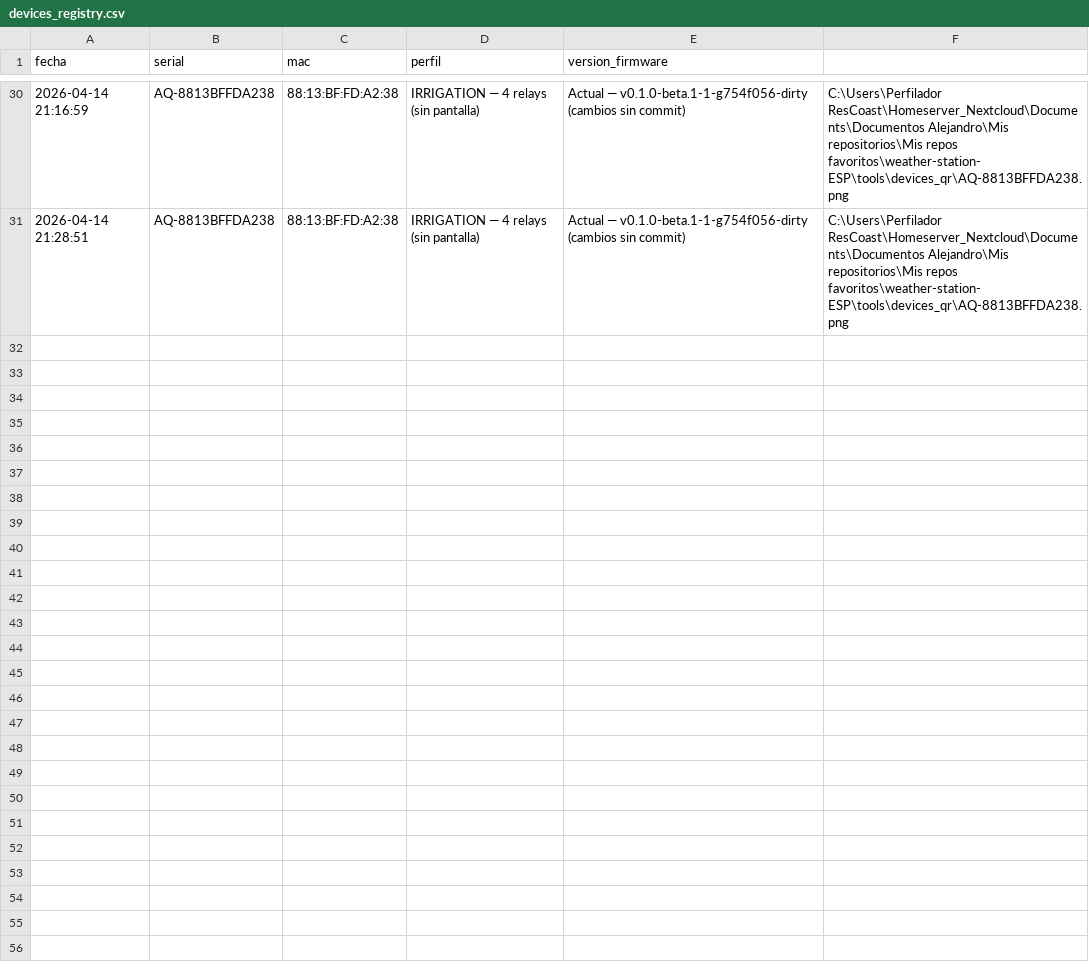
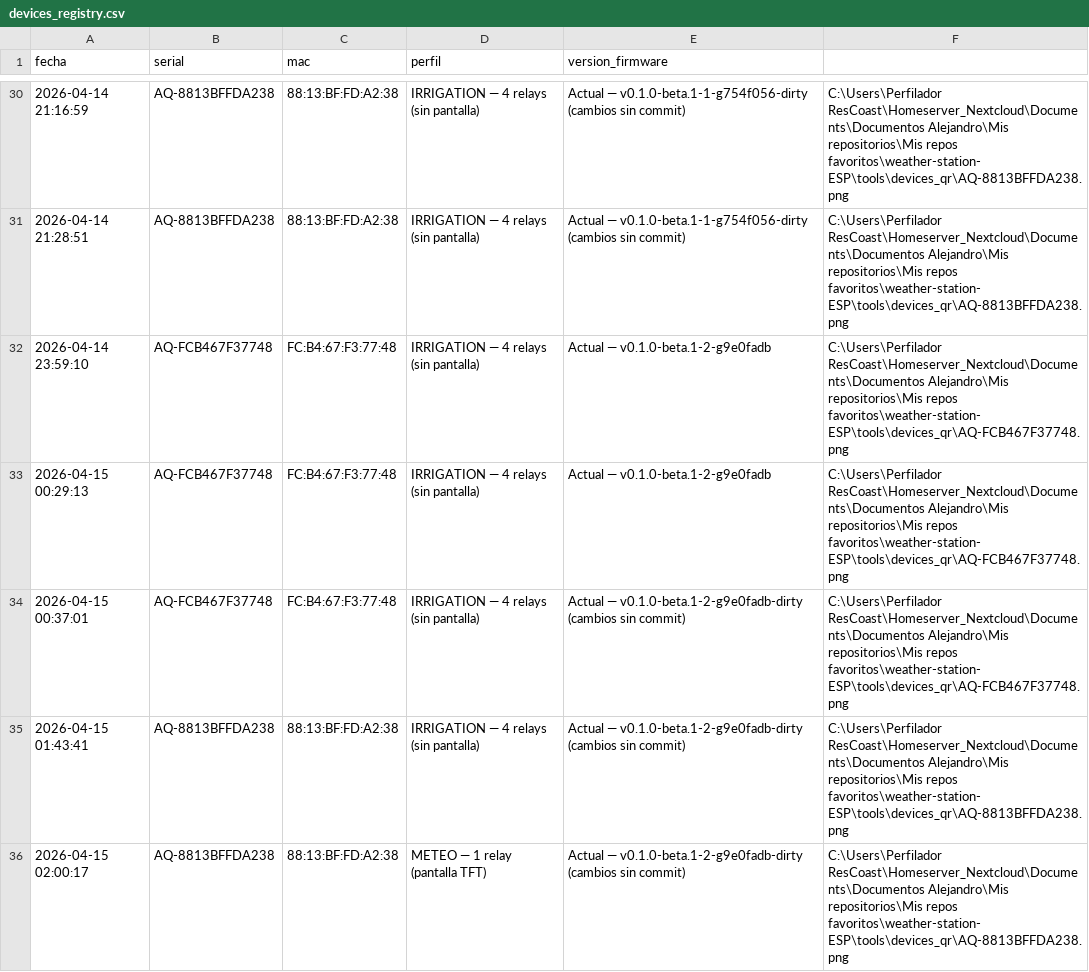
Before and after one commit to alepape1/weather-station-ESP, a CSV file: tools/devices_registry.csv, drawn as a sheet; only a part is shown, gaps mark what is left out; the diff names each change by its address in the sheet, - before the commit and + after, or states it on an @@ line.

```diff
--- a/tools/devices_registry.csv
+++ b/tools/devices_registry.csv
+row 32: 2026-04-14 23:59:10 | AQ-FCB467F37748 | FC:B4:67:F3:77:48 | IRRIGATION — 4 relays (sin pantalla) | Actual — v0.1.0-beta.1-2-g9e0fadb | C:\Users\Perfilador ResCoast\Homeserver_Nextcloud\Documents\Documentos Alejandro\Mis repositorios\Mis repos favoritos\weather-station-ESP\tools\devices_qr\AQ-FCB467F37748.png
+row 33: 2026-04-15 00:29:13 | AQ-FCB467F37748 | FC:B4:67:F3:77:48 | IRRIGATION — 4 relays (sin pantalla) | Actual — v0.1.0-beta.1-2-g9e0fadb | C:\Users\Perfilador ResCoast\Homeserver_Nextcloud\Documents\Documentos Alejandro\Mis repositorios\Mis repos favoritos\weather-station-ESP\tools\devices_qr\AQ-FCB467F37748.png
+row 34: 2026-04-15 00:37:01 | AQ-FCB467F37748 | FC:B4:67:F3:77:48 | IRRIGATION — 4 relays (sin pantalla) | Actual — v0.1.0-beta.1-2-g9e0fadb-dirty (cambios sin commit) | C:\Users\Perfilador ResCoast\Homeserver_Nextcloud\Documents\Documentos Alejandro\Mis repositorios\Mis repos favoritos\weather-station-ESP\tools\devices_qr\AQ-FCB467F37748.png
+row 35: 2026-04-15 01:43:41 | AQ-8813BFFDA238 | 88:13:BF:FD:A2:38 | IRRIGATION — 4 relays (sin pantalla) | Actual — v0.1.0-beta.1-2-g9e0fadb-dirty (cambios sin commit) | C:\Users\Perfilador ResCoast\Homeserver_Nextcloud\Documents\Documentos Alejandro\Mis repositorios\Mis repos favoritos\weather-station-ESP\tools\devices_qr\AQ-8813BFFDA238.png
+row 36: 2026-04-15 02:00:17 | AQ-8813BFFDA238 | 88:13:BF:FD:A2:38 | METEO — 1 relay (pantalla TFT) | Actual — v0.1.0-beta.1-2-g9e0fadb-dirty (cambios sin commit) | C:\Users\Perfilador ResCoast\Homeserver_Nextcloud\Documents\Documentos Alejandro\Mis repositorios\Mis repos favoritos\weather-station-ESP\tools\devices_qr\AQ-8813BFFDA238.png
```
Also changed, not shown: 2 other files.
